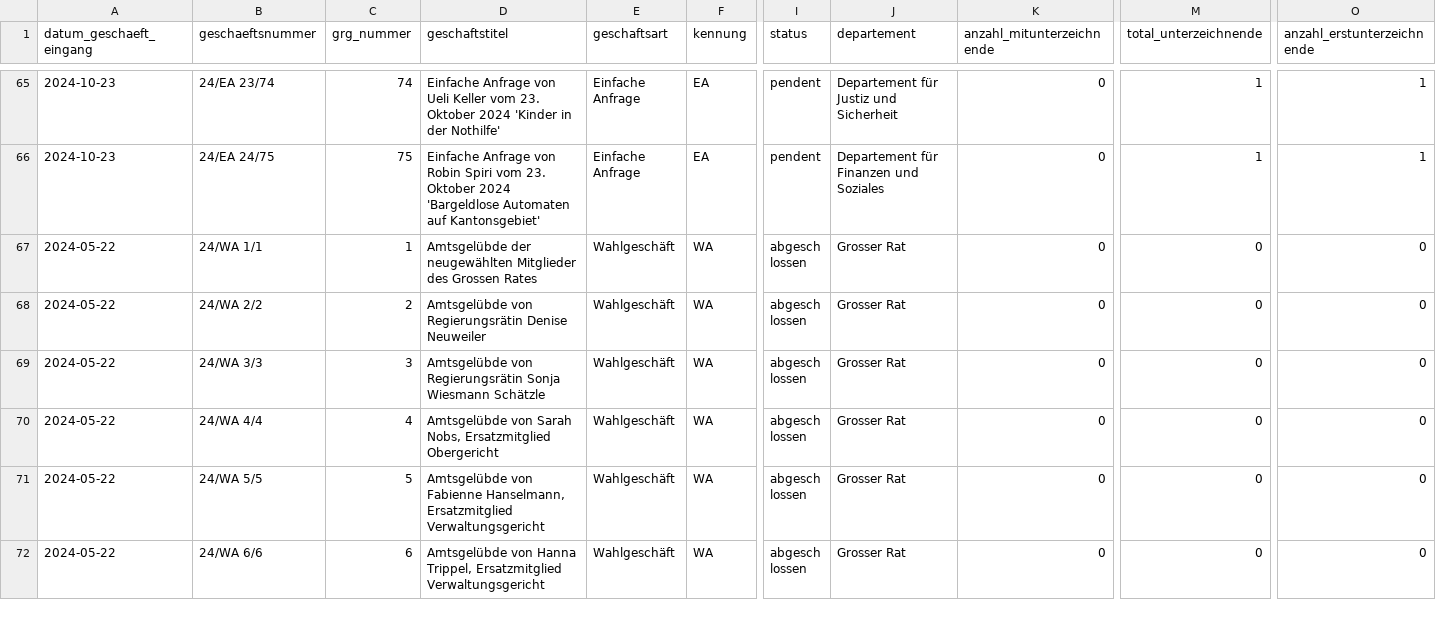
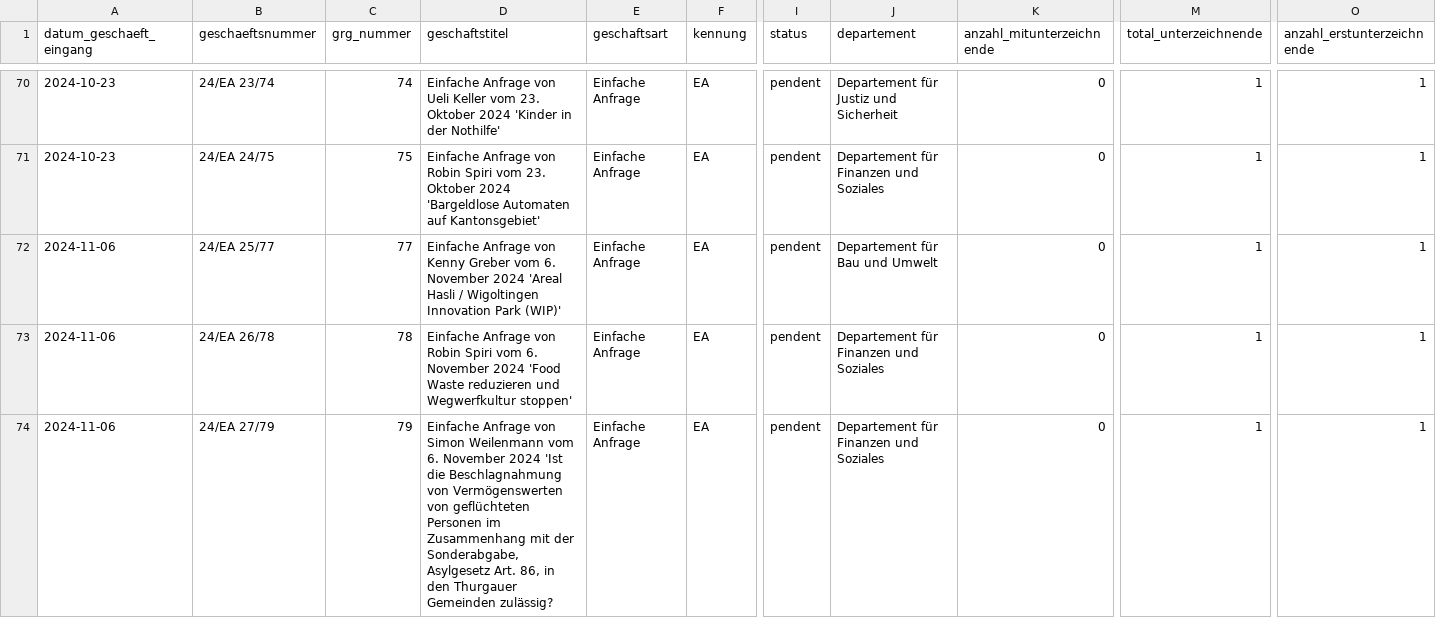
Before and after one commit to ogdtg/sitzungsprotokolle, a CSV file: data/geschaefte.csv, drawn as a sheet; only a part is shown, gaps mark what is left out; the shorter side is filled out with more unchanged rows; rows hold the shown columns only; the diff covers the shown part only; the diff names each change by its address in the sheet, - before the commit and + after, or states it on an @@ line.

```diff
--- a/data/geschaefte.csv
+++ b/data/geschaefte.csv
+row 72: 2024-11-06 | 24/EA 25/77 | 77 | Einfache Anfrage von Kenny Greber vom 6. November 2024 'Areal Hasli / Wigoltingen Innovation Park (WIP)' | Einfache Anfrage | EA | pendent | Departement für Bau und Umwelt | 0 | 1 | 1
+row 73: 2024-11-06 | 24/EA 26/78 | 78 | Einfache Anfrage von Robin Spiri vom 6. November 2024 'Food Waste reduzieren und Wegwerfkultur stoppen' | Einfache Anfrage | EA | pendent | Departement für Finanzen und Soziales | 0 | 1 | 1
+row 74: 2024-11-06 | 24/EA 27/79 | 79 | Einfache Anfrage von Simon Weilenmann vom 6. November 2024 'Ist die Beschlagnahmung von Vermögenswerten von geflüchteten Personen im Zusammenhang mit der Sonderabgabe, Asylgesetz Art. 86, in den Thurgauer Gemeinden zulässig? | Einfache Anfrage | EA | pendent | Departement für Finanzen und Soziales | 0 | 1 | 1
```
Also changed, not shown: 12 added rows elsewhere in this file, 4 other files.
